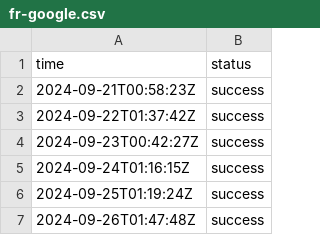
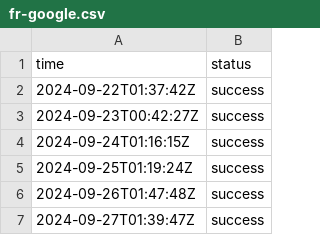
Before and after one commit to jln-brtn/statusbase-reborn, a CSV file: ci/logs/fr-google.csv, drawn as a sheet; only a part is shown; the shorter side is filled out with more unchanged rows.

```diff
--- a/ci/logs/fr-google.csv
+++ b/ci/logs/fr-google.csv
@@ -1,3 +1,2 @@
 time,status
-2024-09-21T00:58:23Z,success
 2024-09-22T01:37:42Z,success
```
Also changed, not shown: ci/logs/fr-hugging-face.csv, ci/logs/fr-mistral-ai.csv, 3 other files.
